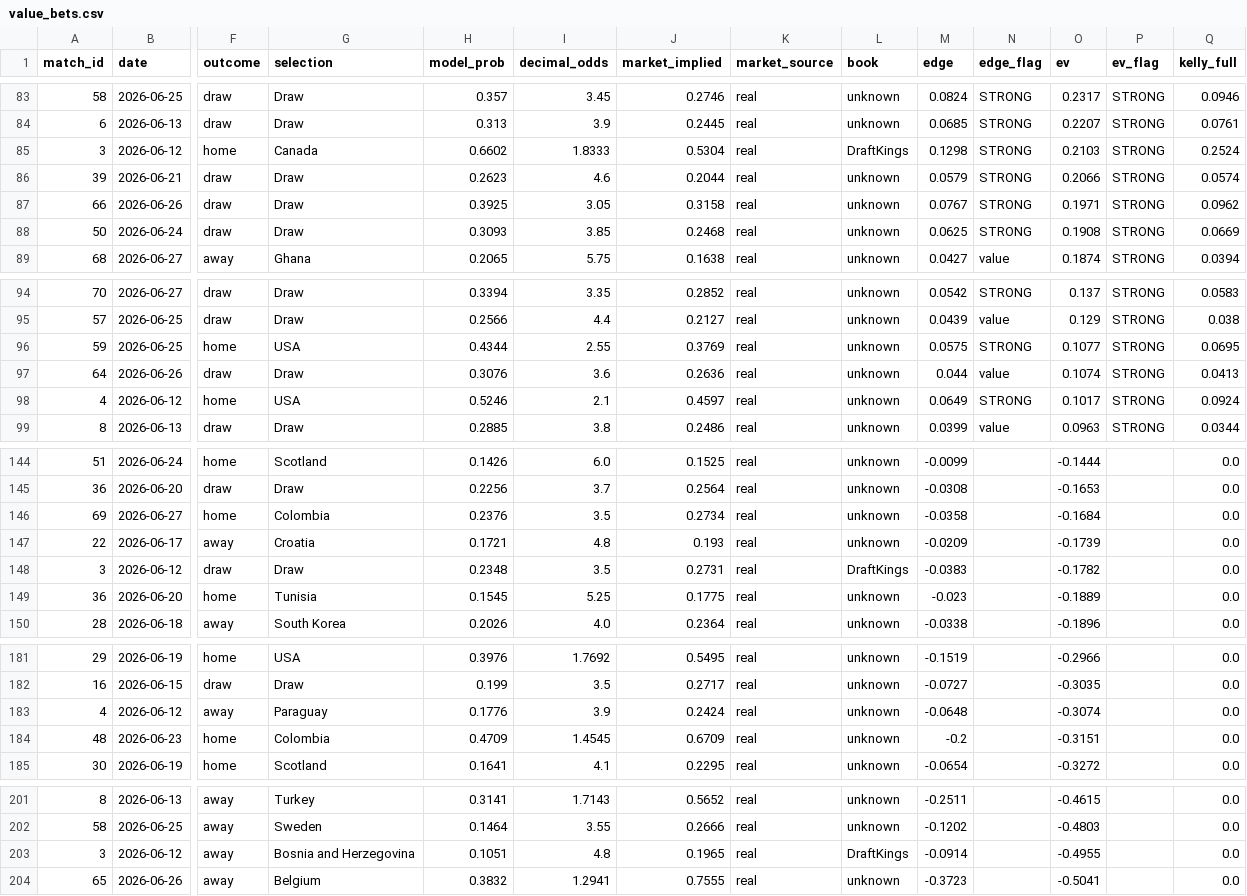
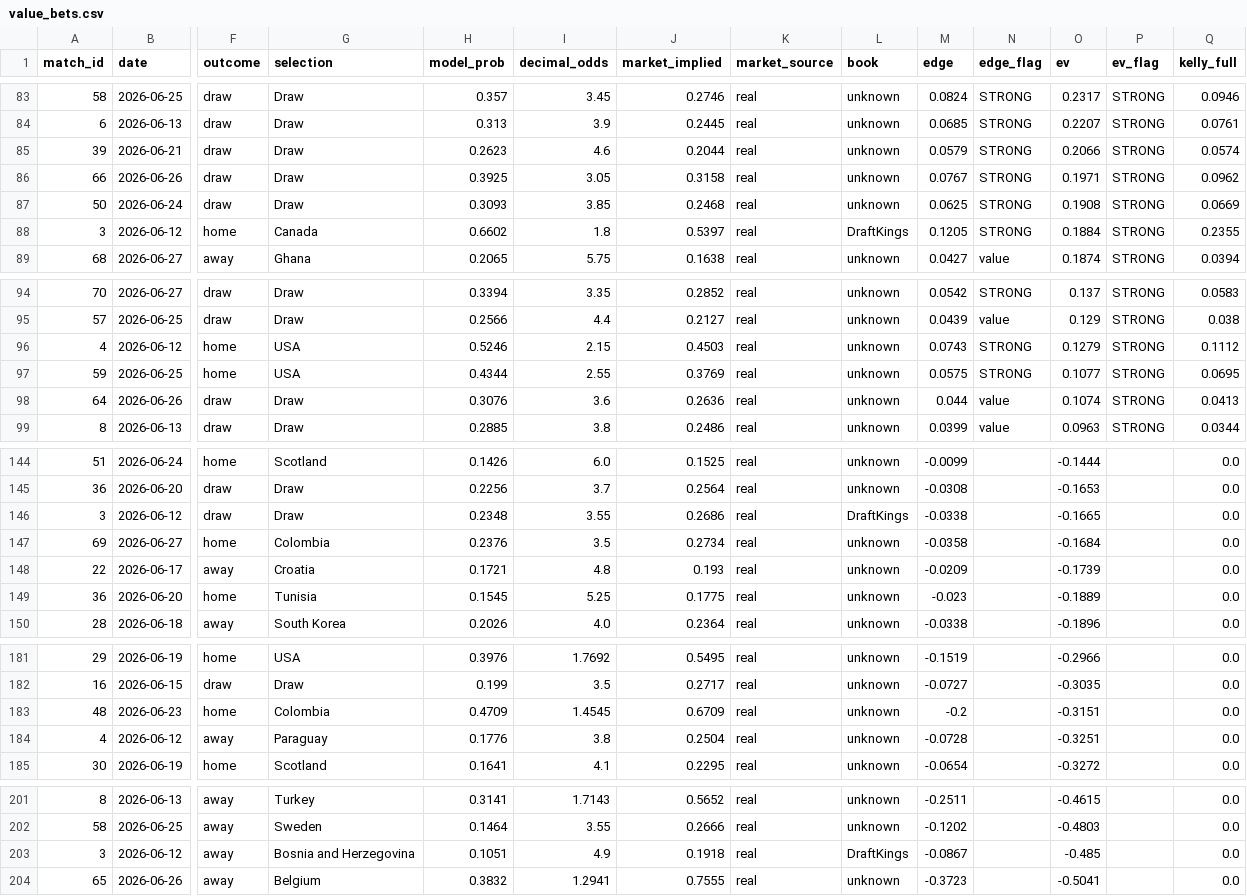
Before and after one commit to AndSoItRises/World-Cup-2026-, a CSV file: data/processed/value_bets.csv, drawn as a sheet; only a part is shown, gaps mark what is left out; removed rows and columns are numbered as before the commit, all else as after; rows hold the shown columns only; the diff covers the shown part only; the diff names each change by its address in the sheet, - before the commit and + after, or states it on an @@ line.

```diff
--- a/data/processed/value_bets.csv
+++ b/data/processed/value_bets.csv
-row 85: 3 | 2026-06-12 | home | Canada | 0.6602 | 1.8333 | 0.5304 | real | DraftKings | 0.1298 | STRONG | 0.2103 | STRONG | 0.2524
+row 88: 3 | 2026-06-12 | home | Canada | 0.6602 | 1.8 | 0.5397 | real | DraftKings | 0.1205 | STRONG | 0.1884 | STRONG | 0.2355
+row 96: 4 | 2026-06-12 | home | USA | 0.5246 | 2.15 | 0.4503 | real | unknown | 0.0743 | STRONG | 0.1279 | STRONG | 0.1112
-row 98: 4 | 2026-06-12 | home | USA | 0.5246 | 2.1 | 0.4597 | real | unknown | 0.0649 | STRONG | 0.1017 | STRONG | 0.0924
+row 146: 3 | 2026-06-12 | draw | Draw | 0.2348 | 3.55 | 0.2686 | real | DraftKings | -0.0338 |  | -0.1665 |  | 0.0
-row 148: 3 | 2026-06-12 | draw | Draw | 0.2348 | 3.5 | 0.2731 | real | DraftKings | -0.0383 |  | -0.1782 |  | 0.0
-row 183: 4 | 2026-06-12 | away | Paraguay | 0.1776 | 3.9 | 0.2424 | real | unknown | -0.0648 |  | -0.3074 |  | 0.0
+row 184: 4 | 2026-06-12 | away | Paraguay | 0.1776 | 3.8 | 0.2504 | real | unknown | -0.0728 |  | -0.3251 |  | 0.0
-I203 (decimal_odds): 4.8
+I203 (decimal_odds): 4.9
-J203 (market_implied): 0.1965
+J203 (market_implied): 0.1918
-M203 (edge): -0.0914
+M203 (edge): -0.0867
-O203 (ev): -0.4955
+O203 (ev): -0.485
```
Also changed, not shown: 2 edited cells elsewhere in this file, data/processed/arb_scan.csv, data/processed/clv_report.csv, 3 other files.
